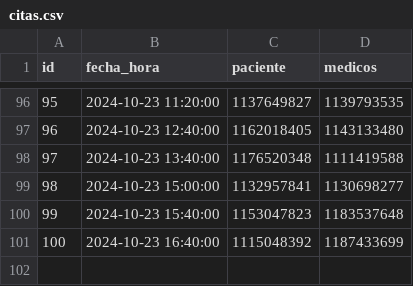
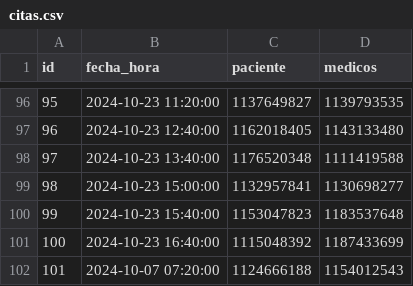
Before and after one commit to jesebe4991/proyecto_final_pava2, a CSV file: data/citas.csv, drawn as a sheet; only a part is shown, gaps mark what is left out; the diff names each change by its address in the sheet, - before the commit and + after, or states it on an @@ line.

Commit message:
ajuste  pacientes

```diff
--- a/data/citas.csv
+++ b/data/citas.csv
+row 102: 101 | 2024-10-07 07:20:00 | 1124666188 | 1154012543
```
